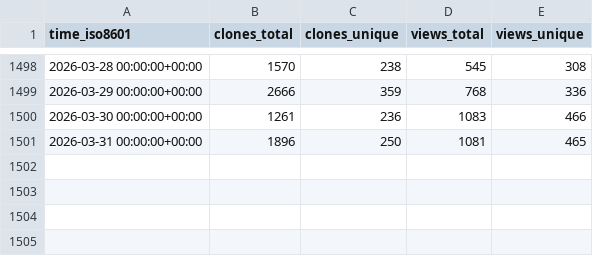
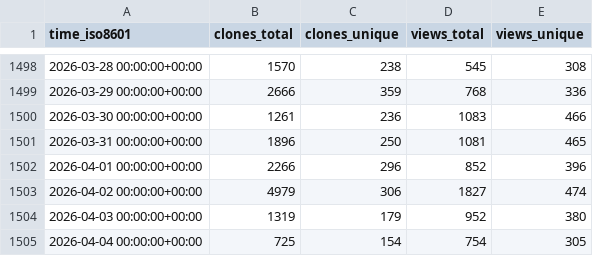
Before and after one commit to Project-MONAI/monai-code-formatter, a CSV file: Project-MONAI/MONAI/ghrs-data/views_clones_aggregate.csv, drawn as a sheet; only a part is shown, gaps mark what is left out; the diff names each change by its address in the sheet, - before the commit and + after, or states it on an @@ line.

```diff
--- a/Project-MONAI/MONAI/ghrs-data/views_clones_aggregate.csv
+++ b/Project-MONAI/MONAI/ghrs-data/views_clones_aggregate.csv
+row 1502: 2026-04-01 00:00:00+00:00 | 2266 | 296 | 852 | 396
+row 1503: 2026-04-02 00:00:00+00:00 | 4979 | 306 | 1827 | 474
+row 1504: 2026-04-03 00:00:00+00:00 | 1319 | 179 | 952 | 380
+row 1505: 2026-04-04 00:00:00+00:00 | 725 | 154 | 754 | 305
```
Also changed, not shown: 1 other file.
